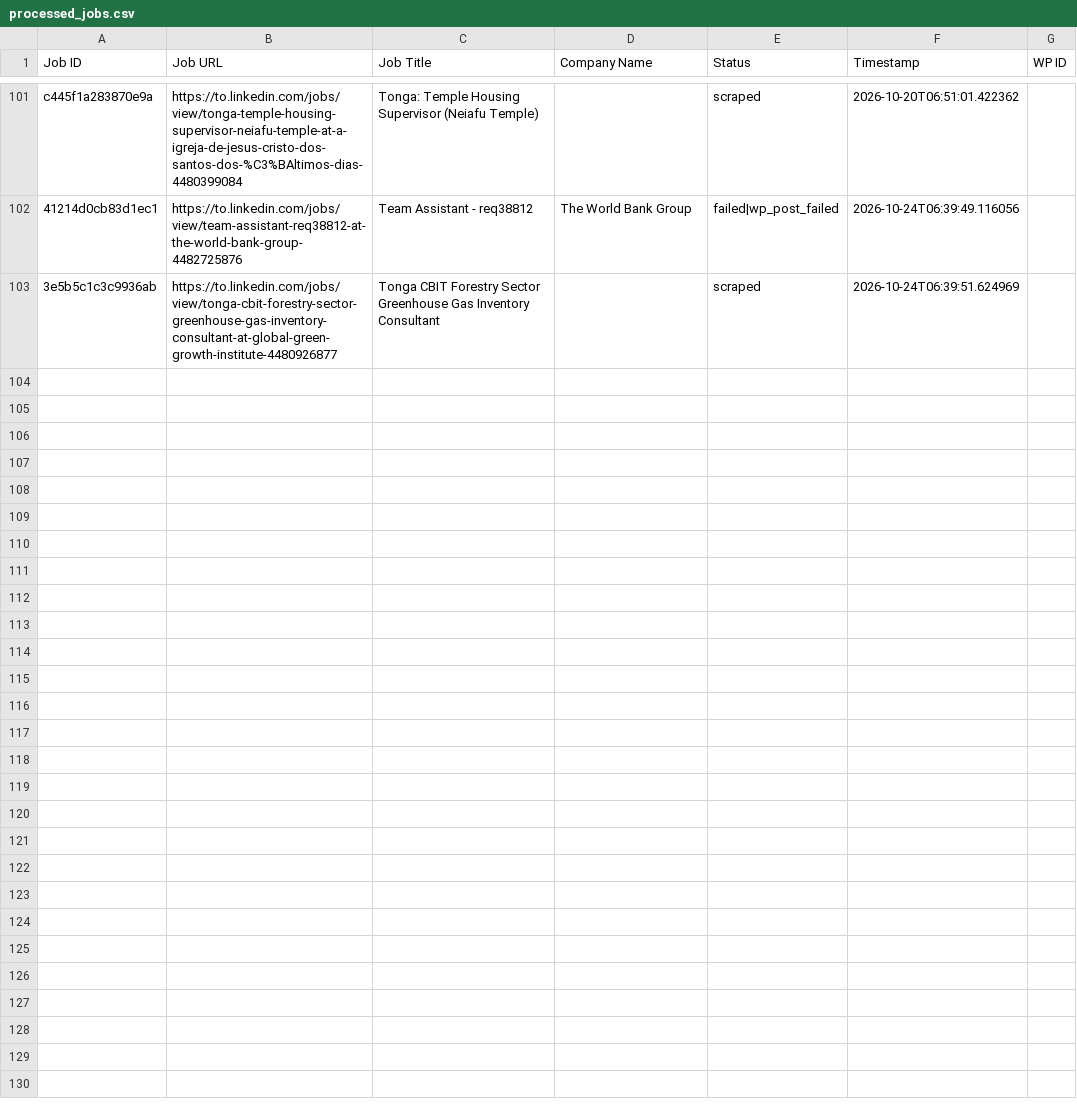
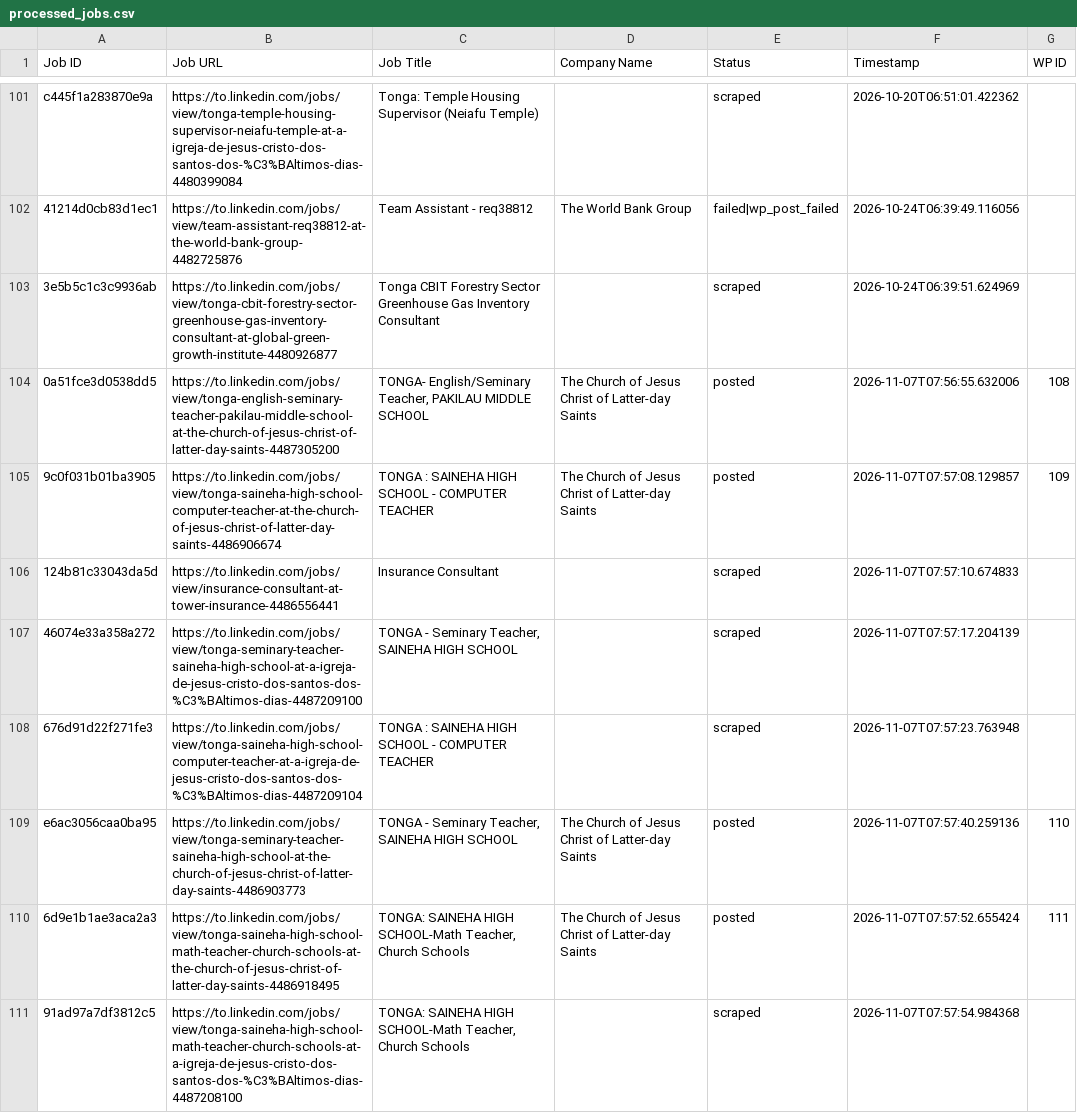
Before and after one commit to innovationinc2000/to, a CSV file: processed_jobs.csv, drawn as a sheet; only a part is shown, gaps mark what is left out.

```diff
--- a/processed_jobs.csv
+++ b/processed_jobs.csv
@@ -103 +103,9 @@ c445f1a283870e9a,https://to.linkedin.com/jobs/view/tonga-temple-housing-supervis
 3e5b5c1c3c9936ab,https://to.linkedin.com/jobs/view/tonga-cbit-forestry-sector-greenhouse-gas-inventory-consultant-at-global-green-growth-institute-4480926877,Tonga CBIT Forestry Sector Greenhouse Gas Inventory Consultant,,scraped,2026-10-24T06:39:51.624969,
+0a51fce3d0538dd5,https://to.linkedin.com/jobs/view/tonga-english-seminary-teacher-pakilau-middle-school-at-the-church-of-jesus-christ-of-latter-day-saints-4487305200,"TONGA- English/Seminary Teacher, PAKILAU MIDDLE SCHOOL",The Church of Jesus Christ of Latter-day Saints,posted,2026-11-07T07:56:55.632006,108
+9c0f031b01ba3905,https://to.linkedin.com/jobs/view/tonga-saineha-high-school-computer-teacher-at-the-church-of-jesus-christ-of-latter-day-saints-4486906674,TONGA : SAINEHA HIGH SCHOOL - COMPUTER TEACHER,The Church of Jesus Christ of Latter-day Saints,posted,2026-11-07T07:57:08.129857,109
+124b81c33043da5d,https://to.linkedin.com/jobs/view/insurance-consultant-at-tower-insurance-4486556441,Insurance Consultant,,scraped,2026-11-07T07:57:10.674833,
+46074e33a358a272,https://to.linkedin.com/jobs/view/tonga-seminary-teacher-saineha-high-school-at-a-igreja-de-jesus-cristo-dos-santos-dos-%C3%BAltimos-dias-4487209100,"TONGA - Seminary Teacher, SAINEHA HIGH SCHOOL",,scraped,2026-11-07T07:57:17.204139,
+676d91d22f271fe3,https://to.linkedin.com/jobs/view/tonga-saineha-high-school-computer-teacher-at-a-igreja-de-jesus-cristo-dos-santos-dos-%C3%BAltimos-dias-4487209104,TONGA : SAINEHA HIGH SCHOOL - COMPUTER TEACHER,,scraped,2026-11-07T07:57:23.763948,
+e6ac3056caa0ba95,https://to.linkedin.com/jobs/view/tonga-seminary-teacher-saineha-high-school-at-the-church-of-jesus-christ-of-latter-day-saints-4486903773,"TONGA - Seminary Teacher, SAINEHA HIGH SCHOOL",The Church of Jesus Christ of Latter-day Saints,posted,2026-11-07T07:57:40.259136,110
+6d9e1b1ae3aca2a3,https://to.linkedin.com/jobs/view/tonga-saineha-high-school-math-teacher-church-schools-at-the-church-of-jesus-christ-of-latter-day-saints-4486918495,"TONGA: SAINEHA HIGH SCHOOL-Math Teacher, Church Schools",The Church of Jesus Christ of Latter-day Saints,posted,2026-11-07T07:57:52.655424,111
+91ad97a7df3812c5,https://to.linkedin.com/jobs/view/tonga-saineha-high-school-math-teacher-church-schools-at-a-igreja-de-jesus-cristo-dos-santos-dos-%C3%BAltimos-dias-4487208100,"TONGA: SAINEHA HIGH SCHOOL-Math Teacher, Church Schools",,scraped,2026-11-07T07:57:54.984368,
```
